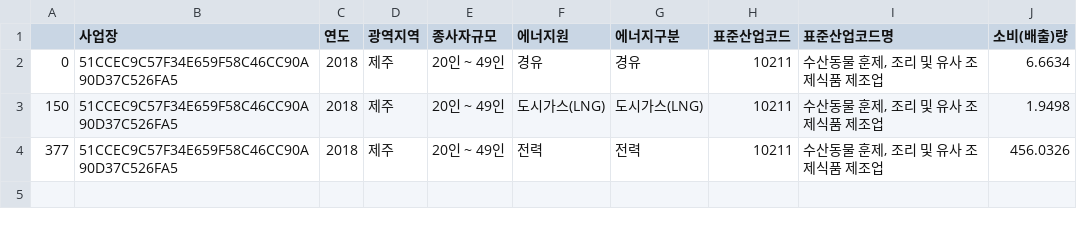
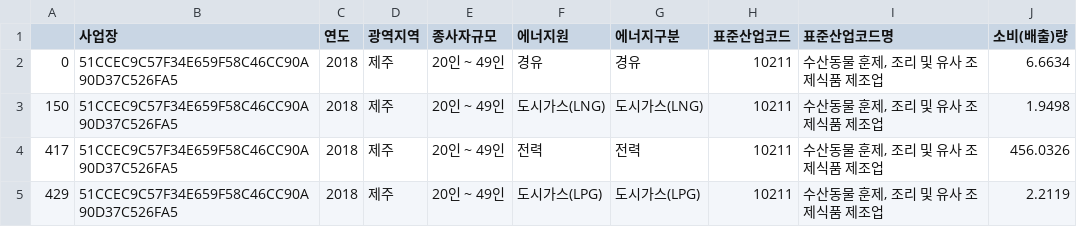
Before and after one commit to OnzeGgaaziFlow/EnvironmentMate-Data, a CSV file: microdata/micro_data_test_51CCEC9C57F34E659F58C46CC90A90D37C526FA5_2018.csv, drawn as a sheet.

```diff
--- a/microdata/micro_data_test_51CCEC9C57F34E659F58C46CC90A90D37C526FA5_2018.csv
+++ b/microdata/micro_data_test_51CCEC9C57F34E659F58C46CC90A90D37C526FA5_2018.csv
@@ -3,2 +3,3 @@
 150,51CCEC9C57F34E659F58C46CC90A90D37C526FA5,2018,제주,20인 ~ 49인,도시가스(LNG),도시가스(LNG),10211,"수산동물 훈제, 조리 및 유사 조제식품 제조업",1.9498
-377,51CCEC9C57F34E659F58C46CC90A90D37C526FA5,2018,제주,20인 ~ 49인,전력,전력,10211,"수산동물 훈제, 조리 및 유사 조제식품 제조업",456.0326
+417,51CCEC9C57F34E659F58C46CC90A90D37C526FA5,2018,제주,20인 ~ 49인,전력,전력,10211,"수산동물 훈제, 조리 및 유사 조제식품 제조업",456.0326
+429,51CCEC9C57F34E659F58C46CC90A90D37C526FA5,2018,제주,20인 ~ 49인,도시가스(LPG),도시가스(LPG),10211,"수산동물 훈제, 조리 및 유사 조제식품 제조업",2.2119
```
Also changed, not shown: 3 other files.
